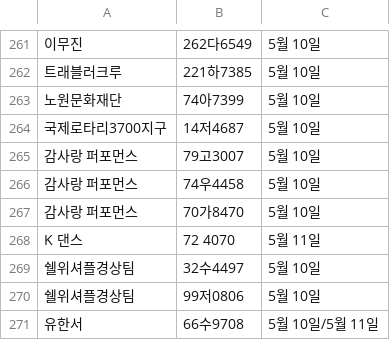
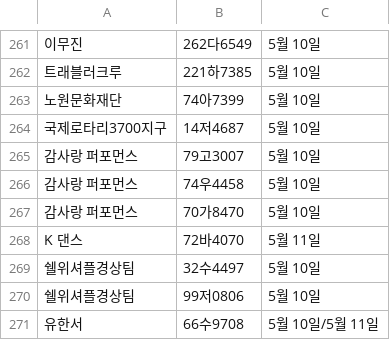
Before and after one commit to ahnonine/pdf_parking, a CSV file: data.csv, drawn as a sheet; only a part is shown, gaps mark what is left out; the diff names each change by its address in the sheet, - before the commit and + after, or states it on an @@ line.

Commit message:
Update data.csv

```diff
--- a/data.csv
+++ b/data.csv
-B268: 72 4070
+B268: 72바4070
```
